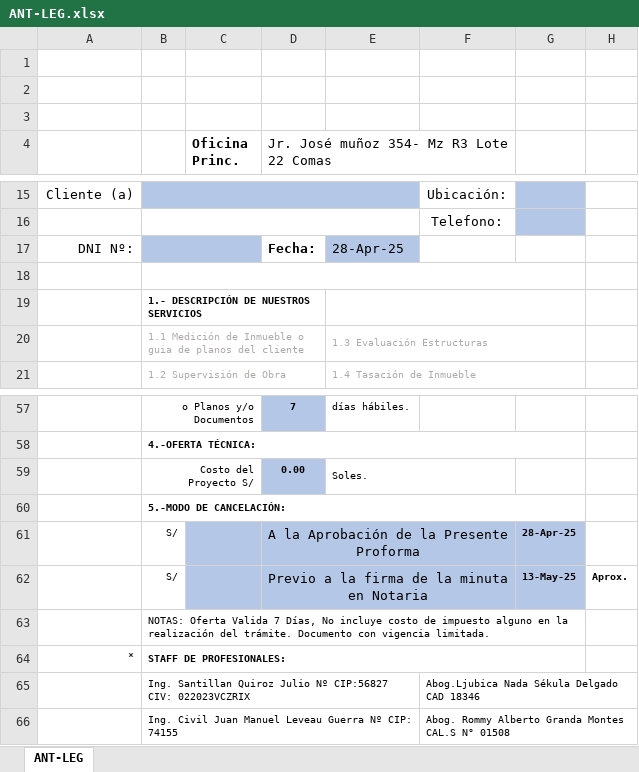
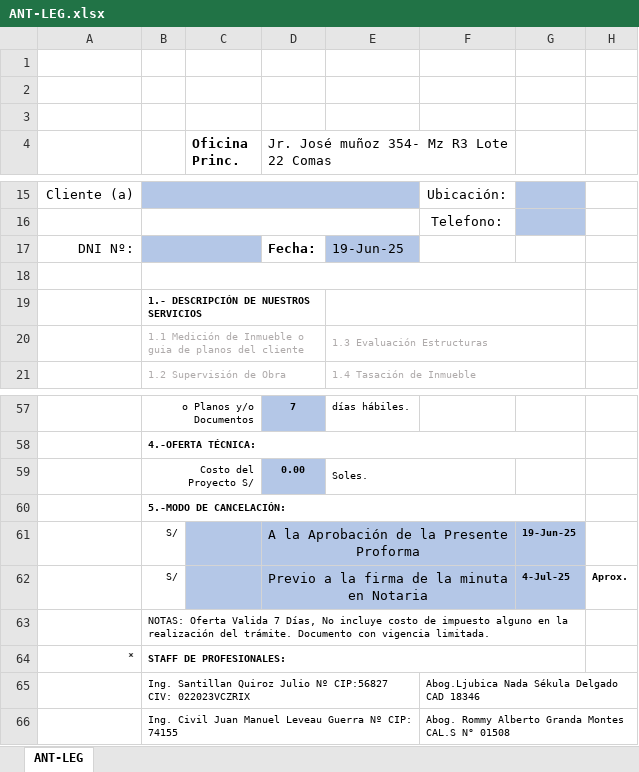
Before and after one commit to BrianVdeV/planosperu-app, an Excel workbook: backend/docs/ANT-LEG.xlsx, sheet ANT-LEG, drawn as a sheet; only a part is shown, gaps mark what is left out; values as stored, in another font and other column widths than the file's, no borders; charts and pictures not drawn; the diff names each change by its address in the sheet, - before the commit and + after, or states it on an @@ line.

```diff
--- a/backend/docs/ANT-LEG.xlsx (sheet ANT-LEG)
+++ b/backend/docs/ANT-LEG.xlsx (sheet ANT-LEG)
-E17: 28-Apr-25
+E17: 19-Jun-25
-G61: 28-Apr-25
+G61: 19-Jun-25
-G62: 13-May-25
+G62: 4-Jul-25
```
Also changed, not shown: backend/docs/DEC-SUB.xlsx, backend/docs/EXP-TEC.xlsx, 49 other files.
